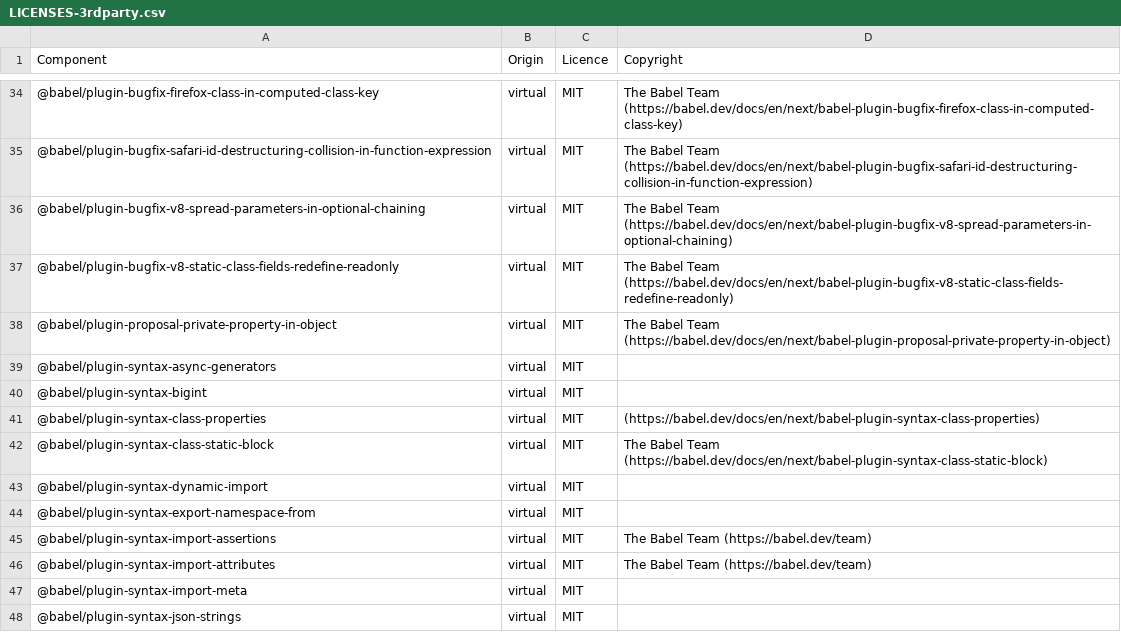
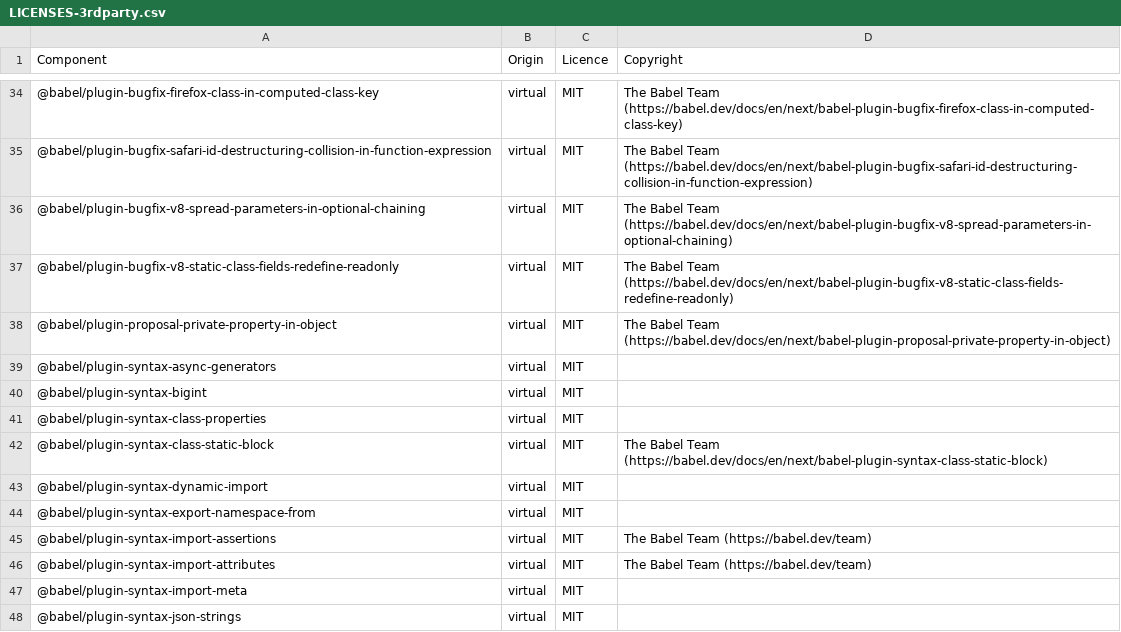
Before and after one commit to DataDog/build-plugins, a CSV file: LICENSES-3rdparty.csv, drawn as a sheet; only a part is shown, gaps mark what is left out.

Commit message:
Update OSS

```diff
--- a/LICENSES-3rdparty.csv
+++ b/LICENSES-3rdparty.csv
@@ -40,3 +40,3 @@ Component,Origin,Licence,Copyright
 @babel/plugin-syntax-bigint,virtual,MIT,
-@babel/plugin-syntax-class-properties,virtual,MIT,(https://babel.dev/docs/en/next/babel-plugin-syntax-class-properties)
+@babel/plugin-syntax-class-properties,virtual,MIT,
 @babel/plugin-syntax-class-static-block,virtual,MIT,The Babel Team (https://babel.dev/docs/en/next/babel-plugin-syntax-class-static-block)
```
